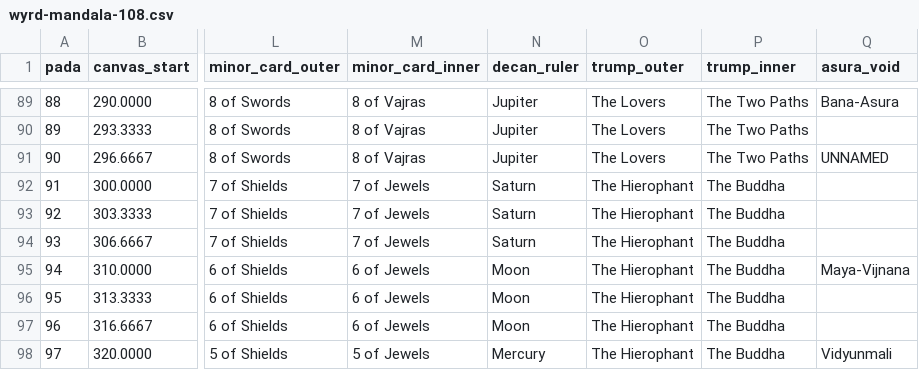
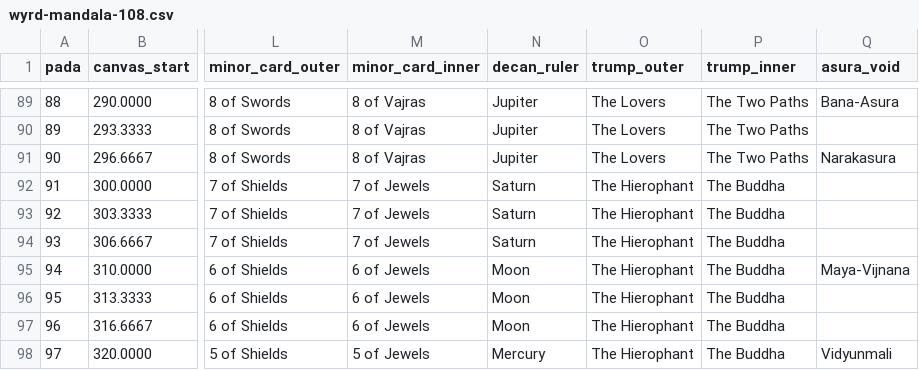
Before and after one commit to leahimadsen/wyrd-one, a CSV file: lib/wyrd-mandala-108.csv, drawn as a sheet; only a part is shown, gaps mark what is left out; the diff names each change by its address in the sheet, - before the commit and + after, or states it on an @@ line.

```diff
--- a/lib/wyrd-mandala-108.csv
+++ b/lib/wyrd-mandala-108.csv
-Q91 (asura_void): UNNAMED
+Q91 (asura_void): Narakasura
```
Also changed, not shown: 12 other files.
